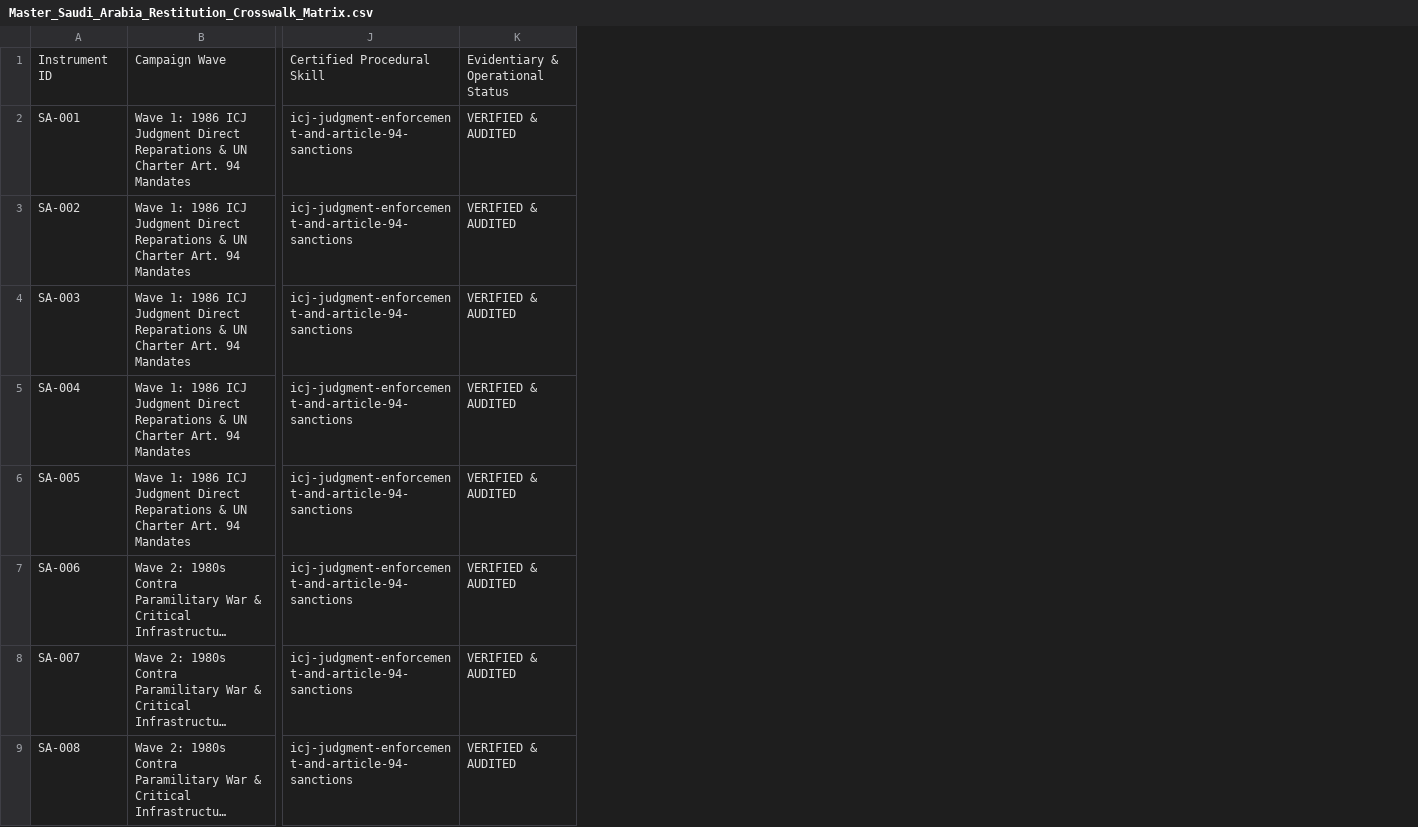
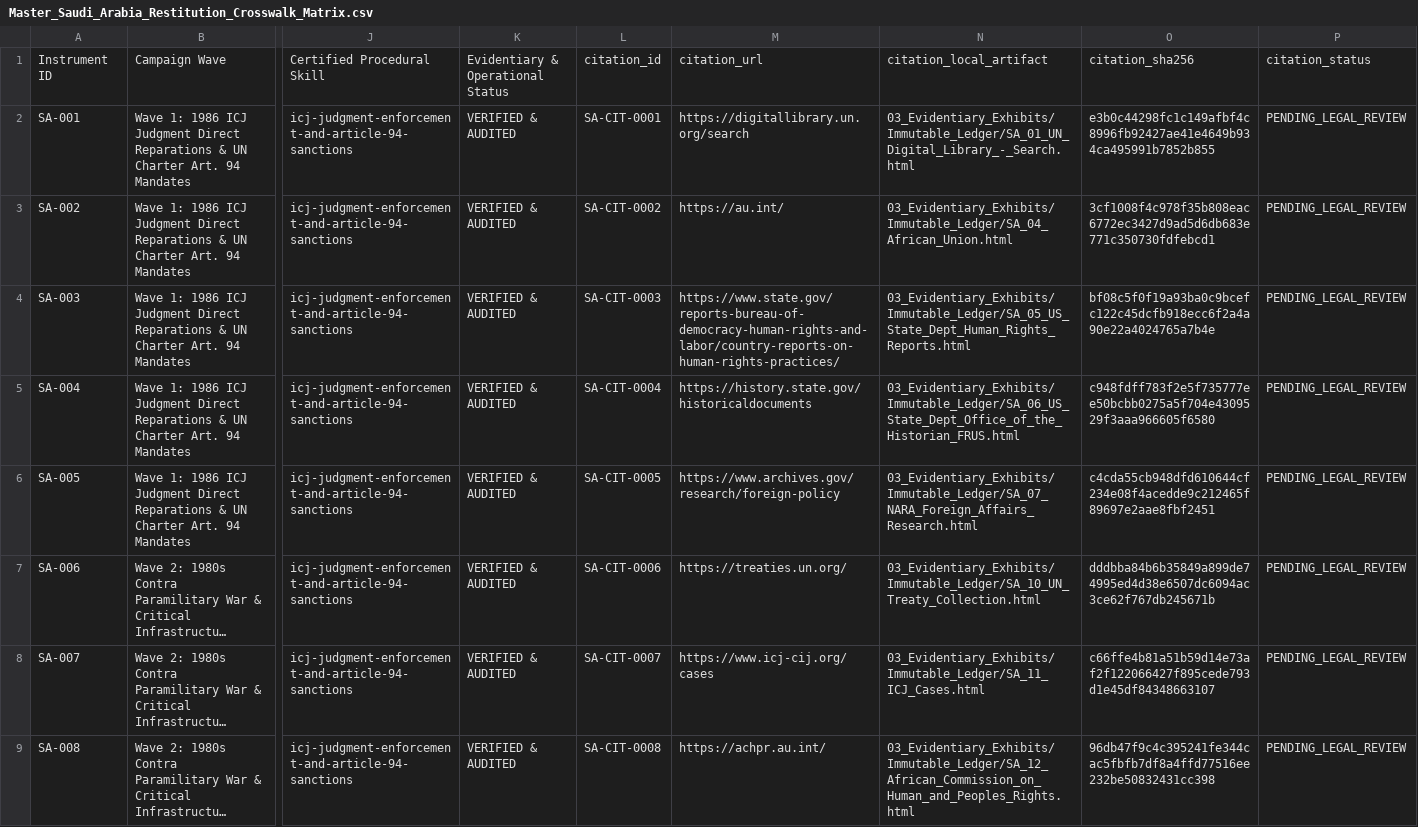
Before and after one commit to GlobalRestitutionAlliance/asia-us-sa-saudi-arabia-master-litigation, a CSV file: 00_Master_Knowledge_Base/Master_Saudi_Arabia_Restitution_Crosswalk_Matrix.csv, drawn as a sheet; only a part is shown, gaps mark what is left out; long unchanged cells end in …; the diff names each change by its address in the sheet, - before the commit and + after, or states it on an @@ line.

```diff
--- a/00_Master_Knowledge_Base/Master_Saudi_Arabia_Restitution_Crosswalk_Matrix.csv
+++ b/00_Master_Knowledge_Base/Master_Saudi_Arabia_Restitution_Crosswalk_Matrix.csv
+column L, rows 1-9: citation_id | SA-CIT-0001 | SA-CIT-0002 | SA-CIT-0003 | SA-CIT-0004 | SA-CIT-0005 | SA-CIT-0006 | SA-CIT-0007 | SA-CIT-0008
+column M, rows 1-9: citation_url | https://digitallibrary.un.org/search | https://au.int/ | https://www.state.gov/reports-bureau-of-democracy-human-rights-and-labor/country-reports-on-human-rights-practices/ | https://history.state.gov/historicaldocuments | https://www.archives.gov/research/foreign-policy | https://treaties.un.org/ | https://www.icj-cij.org/cases | https://achpr.au.int/
+column N, rows 1-9: citation_local_artifact | 03_Evidentiary_Exhibits/Immutable_Ledger/SA_01_UN_Digital_Library_-_Search.html | 03_Evidentiary_Exhibits/Immutable_Ledger/SA_04_African_Union.html | 03_Evidentiary_Exhibits/Immutable_Ledger/SA_05_US_State_Dept_Human_Rights_Reports.html | 03_Evidentiary_Exhibits/Immutable_Ledger/SA_06_US_State_Dept_Office_of_the_Historian_FRUS.html | 03_Evidentiary_Exhibits/Immutable_Ledger/SA_07_NARA_Foreign_Affairs_Research.html | 03_Evidentiary_Exhibits/Immutable_Ledger/SA_10_UN_Treaty_Collection.html | 03_Evidentiary_Exhibits/Immutable_Ledger/SA_11_ICJ_Cases.html | 03_Evidentiary_Exhibits/Immutable_Ledger/SA_12_African_Commission_on_Human_and_Peoples_Rights.html
+column O, rows 1-9: citation_sha256 | e3b0c44298fc1c149afbf4c8996fb92427ae41e4649b934ca495991b7852b855 | 3cf1008f4c978f35b808eac6772ec3427d9ad5d6db683e771c350730fdfebcd1 | bf08c5f0f19a93ba0c9bcefc122c45dcfb918ecc6f2a4a90e22a4024765a7b4e | c948fdff783f2e5f735777ee50bcbb0275a5f704e4309529f3aaa966605f6580 | c4cda55cb948dfd610644cf234e08f4acedde9c212465f89697e2aae8fbf2451 | dddbba84b6b35849a899de74995ed4d38e6507dc6094ac3ce62f767db245671b | c66ffe4b81a51b59d14e73af2f122066427f895cede793d1e45df84348663107 | 96db47f9c4c395241fe344cac5fbfb7df8a4ffd77516ee232be50832431cc398
+column P, rows 1-9: citation_status | PENDING_LEGAL_REVIEW | PENDING_LEGAL_REVIEW | PENDING_LEGAL_REVIEW | PENDING_LEGAL_REVIEW | PENDING_LEGAL_REVIEW | PENDING_LEGAL_REVIEW | PENDING_LEGAL_REVIEW | PENDING_LEGAL_REVIEW
```
Also changed, not shown: 99_Archives_and_Manifests/MANIFEST_SHA256.csv, 21 other files.
